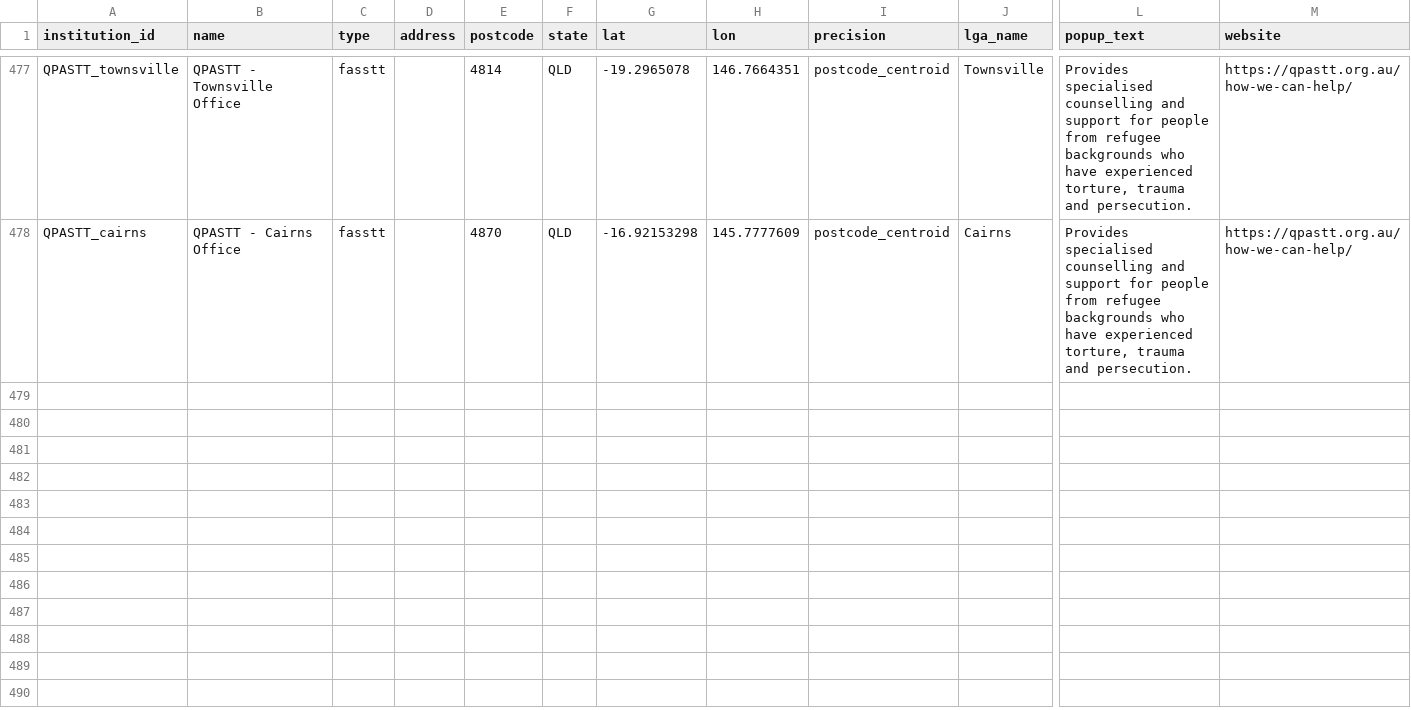
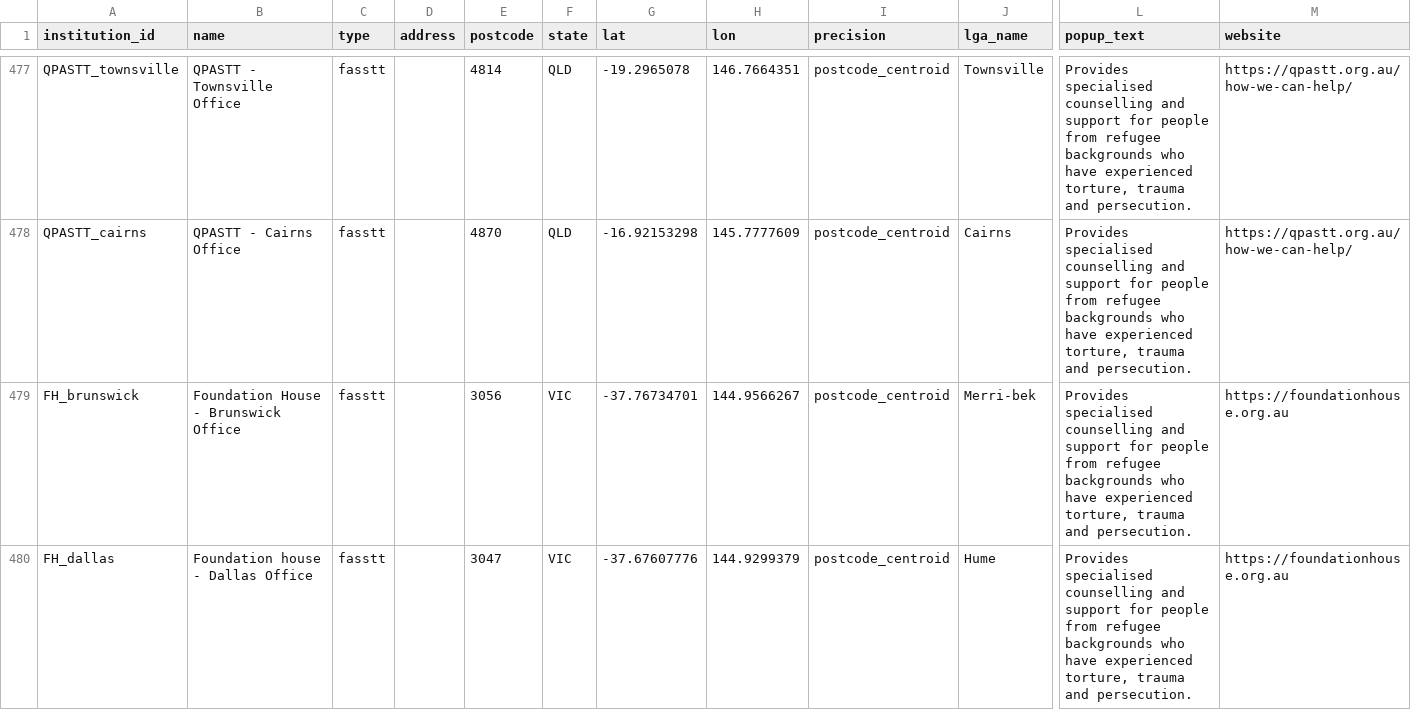
Before and after one commit to welcomingaustralia/welcoming-map, a CSV file: welcoming_points_centroids.csv, drawn as a sheet; only a part is shown, gaps mark what is left out; rows hold the shown columns only; the diff covers the shown part only; the diff names each change by its address in the sheet, - before the commit and + after, or states it on an @@ line.

Commit message:
Add Foundation House offices to welcoming_points_centroids
Added multiple Foundation House offices with their details.

```diff
--- a/welcoming_points_centroids.csv
+++ b/welcoming_points_centroids.csv
+row 479: FH_brunswick | Foundation House - Brunswick Office | fasstt |  | 3056 | VIC | -37.76734701 | 144.9566267 | postcode_centroid | Merri-bek | Provides specialised counselling and support for people from refugee backgrounds who have experienced torture, trauma and persecution. | https://foundationhouse.org.au
+row 480: FH_dallas | Foundation house - Dallas Office | fasstt |  | 3047 | VIC | -37.67607776 | 144.9299379 | postcode_centroid | Hume | Provides specialised counselling and support for people from refugee backgrounds who have experienced torture, trauma and persecution. | https://foundationhouse.org.au
```
Also changed, not shown: 4 added rows elsewhere in this file.
